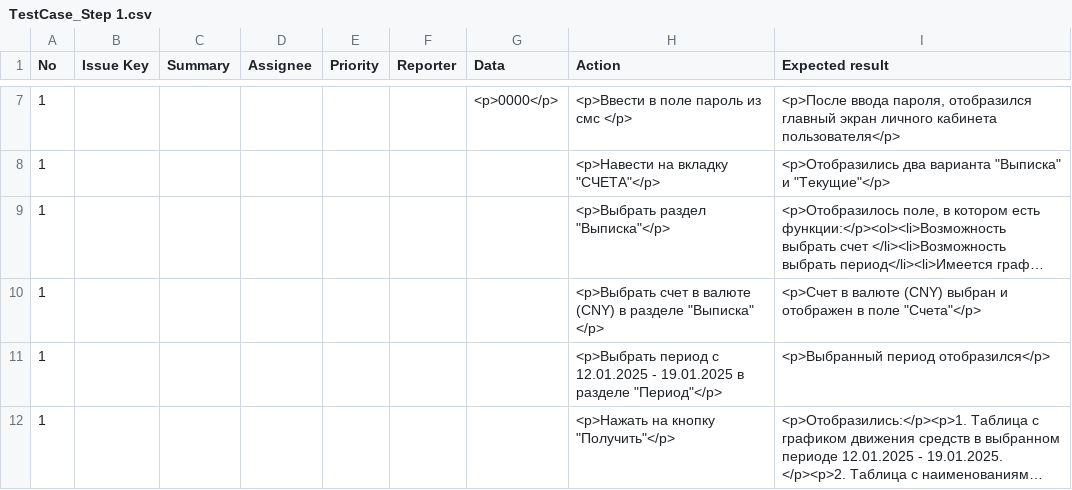
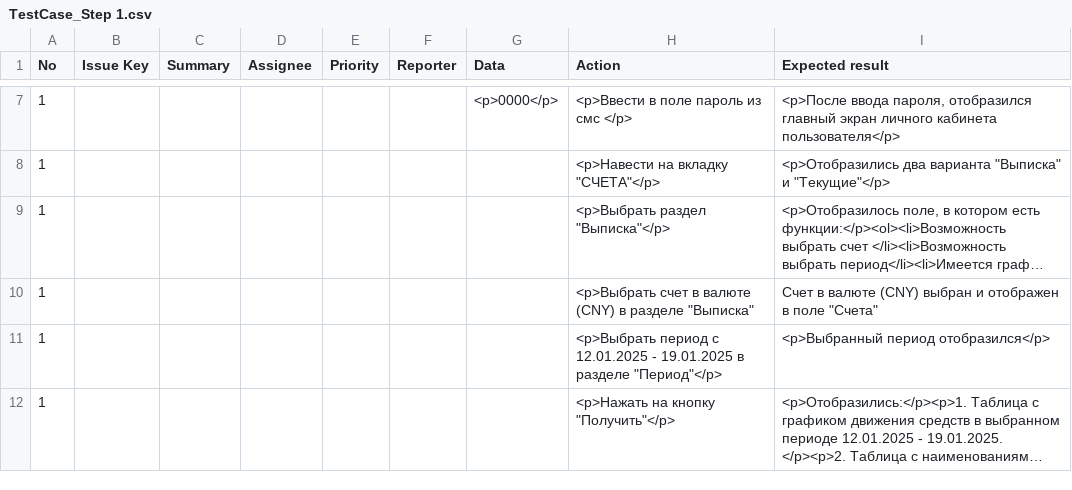
Before and after one commit to Mariavesna01/Final-Project_QA, a CSV file: Test-cases/TestCase_Step 1.csv, drawn as a sheet; only a part is shown, gaps mark what is left out; long unchanged cells end in …; the diff names each change by its address in the sheet, - before the commit and + after, or states it on an @@ line.

Commit message:
Update TestCase_Step 1.csv

```diff
--- a/Test-cases/TestCase_Step 1.csv
+++ b/Test-cases/TestCase_Step 1.csv
-H10 (Action): …разделе "Выписка" </p>
+H10 (Action): …разделе "Выписка"
-I10 (Expected result): <p>Счет в валюте (СNY) выбран и отображен в поле "Счета"</p>
+I10 (Expected result): Счет в валюте (СNY) выбран и отображен в поле "Счета"
```
